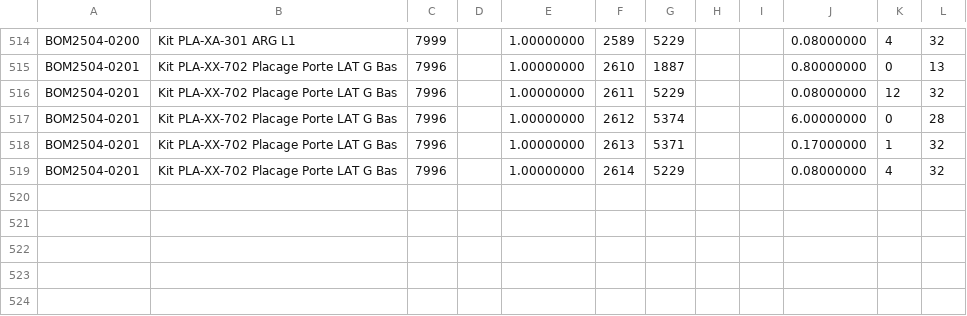
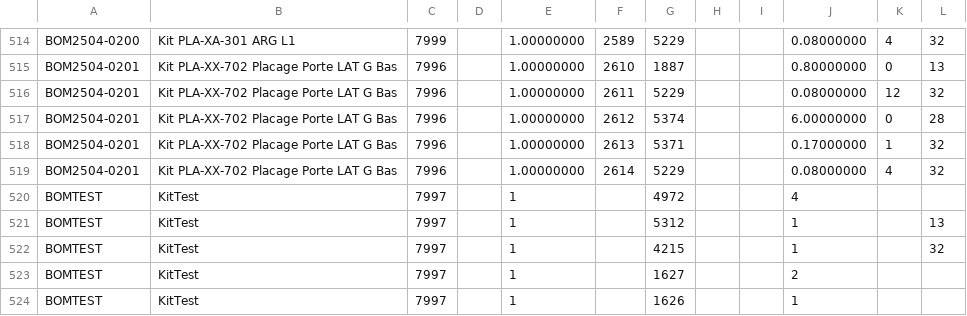
Before and after one commit to Rafale470/OnshapeAddon, a CSV file: export_bom.csv, drawn as a sheet; only a part is shown, gaps mark what is left out; the diff names each change by its address in the sheet, - before the commit and + after, or states it on an @@ line.

```diff
--- a/export_bom.csv
+++ b/export_bom.csv
+row 520: BOMTEST | KitTest | 7997 |  | 1 |  | 4972 |  |  | 4
+row 521: BOMTEST | KitTest | 7997 |  | 1 |  | 5312 |  |  | 1 |  | 13
+row 522: BOMTEST | KitTest | 7997 |  | 1 |  | 4215 |  |  | 1 |  | 32
+row 523: BOMTEST | KitTest | 7997 |  | 1 |  | 1627 |  |  | 2
+row 524: BOMTEST | KitTest | 7997 |  | 1 |  | 1626 |  |  | 1
```
Also changed, not shown: prio.csv, 4 other files.
